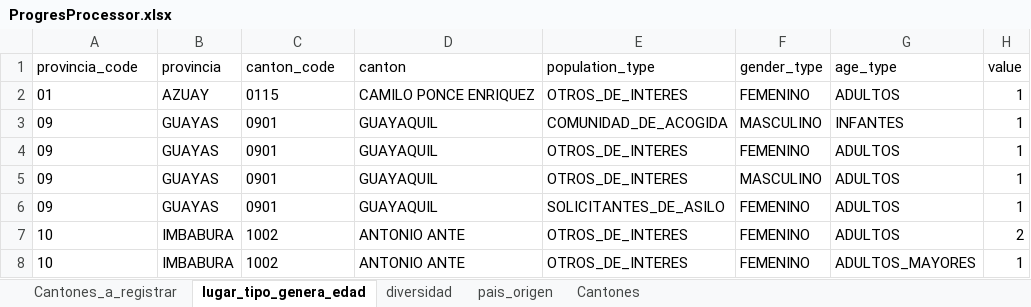
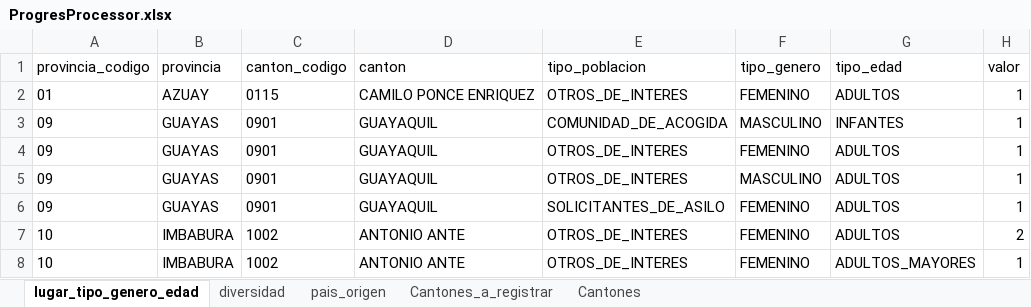
Before and after one commit to ACNUR-Ecuador/OSMOSYS_2022, an Excel workbook: DataImport2023/ImportValues/Progres/ProgresProcessor.xlsx, sheet lugar_tipo_genero_edad, drawn as a sheet; only a part is shown; values as stored, in another font and other column widths than the file's, no borders; table styles not drawn; the diff names each change by its address in the sheet, - before the commit and + after, or states it on an @@ line.

Commit message:
importacion DI

```diff
--- a/DataImport2023/ImportValues/Progres/ProgresProcessor.xlsx (sheet lugar_tipo_genero_edad)
+++ b/DataImport2023/ImportValues/Progres/ProgresProcessor.xlsx (sheet lugar_tipo_genero_edad)
-sheet tab: lugar_tipo_genera_edad
+sheet tab: lugar_tipo_genero_edad
@@ sheet tab order changed: lugar_tipo_genero_edad | diversidad | pais_origen | Cantones_a_registrar | Cantones @@
-A1: provincia_code
+A1: provincia_codigo
-C1: canton_code
+C1: canton_codigo
-E1: population_type
+E1: tipo_poblacion
-F1: gender_type
+F1: tipo_genero
-G1: age_type
+G1: tipo_edad
-H1: value
+H1: valor
```
Also changed, not shown: sheet diversidad, 4 other files.
